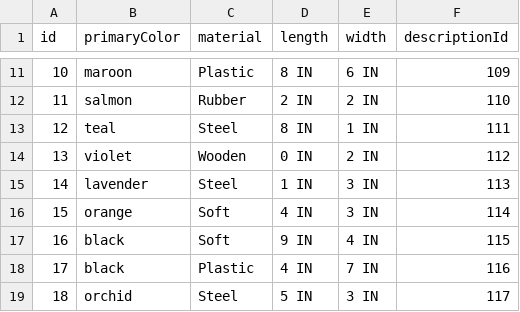
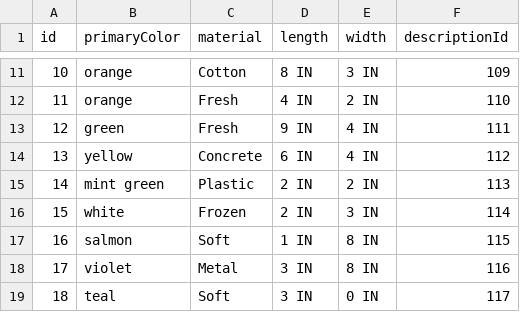
Before and after one commit to Gancedo-PetCo/description-service, a CSV file: database-postgres/attributes.csv, drawn as a sheet; only a part is shown, gaps mark what is left out; the diff covers the shown part only.

```diff
--- a/database-postgres/attributes.csv
+++ b/database-postgres/attributes.csv
@@ -11,9 +11,9 @@ id, primaryColor, material, length, width, descriptionId
-10,maroon,Plastic,8 IN, 6 IN,109
-11,salmon,Rubber,2 IN, 2 IN,110
-12,teal,Steel,8 IN, 1 IN,111
-13,violet,Wooden,0 IN, 2 IN,112
-14,lavender,Steel,1 IN, 3 IN,113
-15,orange,Soft,4 IN, 3 IN,114
-16,black,Soft,9 IN, 4 IN,115
-17,black,Plastic,4 IN, 7 IN,116
-18,orchid,Steel,5 IN, 3 IN,117
+10,orange,Cotton,8 IN, 3 IN,109
+11,orange,Fresh,4 IN, 2 IN,110
+12,green,Fresh,9 IN, 4 IN,111
+13,yellow,Concrete,6 IN, 4 IN,112
+14,mint green,Plastic,2 IN, 2 IN,113
+15,white,Frozen,2 IN, 3 IN,114
+16,salmon,Soft,1 IN, 8 IN,115
+17,violet,Metal,3 IN, 8 IN,116
+18,teal,Soft,3 IN, 0 IN,117
```
Also changed, not shown: 153 edited cells elsewhere in this file, 2 other files.
